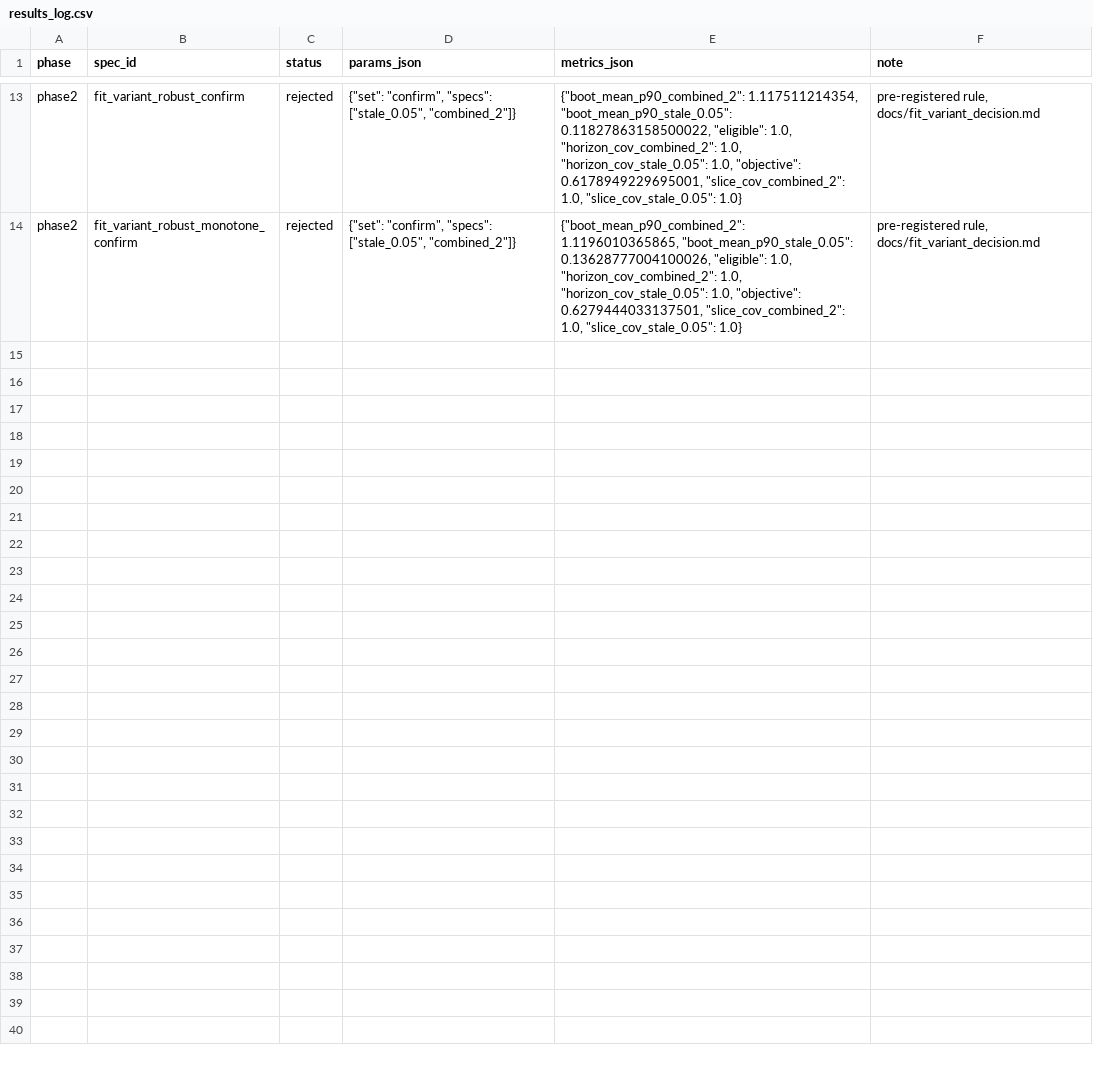
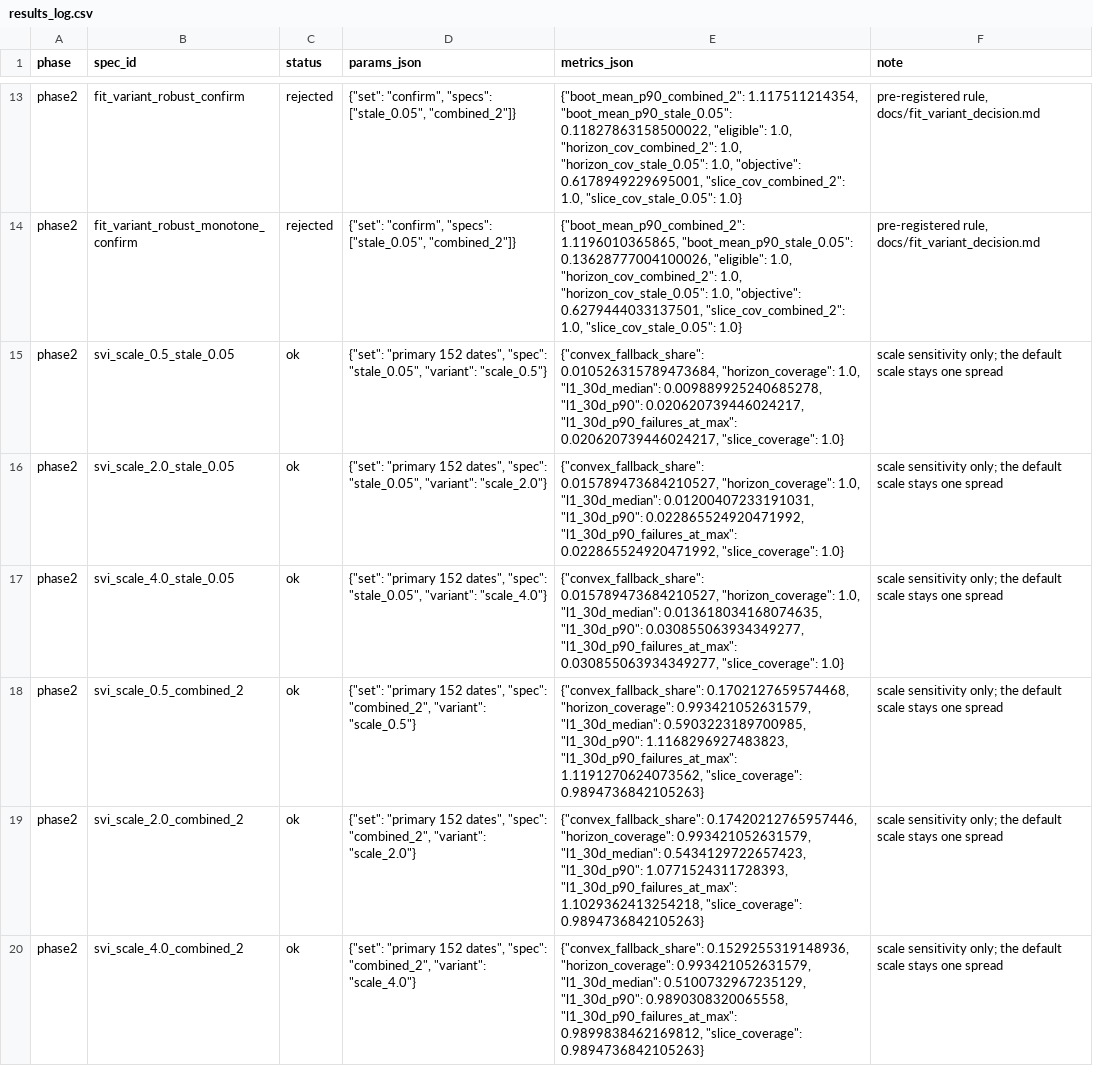
Before and after one commit to rxj0102/behavioral-pricing-kernel, a CSV file: results/results_log.csv, drawn as a sheet; only a part is shown, gaps mark what is left out; the diff names each change by its address in the sheet, - before the commit and + after, or states it on an @@ line.

```diff
--- a/results/results_log.csv
+++ b/results/results_log.csv
+row 15: phase2 | svi_scale_0.5_stale_0.05 | ok | {"set": "primary 152 dates", "spec": "stale_0.05", "variant": "scale_0.5"} | {"convex_fallback_share": 0.010526315789473684, "horizon_coverage": 1.0, "l1_30d_median": 0.009889925240685278, "l1_30d_p90": 0.020620739446024217, "l1_30d_p90_failures_at_max": 0.020620739446024217, "slice_coverage": 1.0} | scale sensitivity only; the default scale stays one spread
+row 16: phase2 | svi_scale_2.0_stale_0.05 | ok | {"set": "primary 152 dates", "spec": "stale_0.05", "variant": "scale_2.0"} | {"convex_fallback_share": 0.015789473684210527, "horizon_coverage": 1.0, "l1_30d_median": 0.01200407233191031, "l1_30d_p90": 0.022865524920471992, "l1_30d_p90_failures_at_max": 0.022865524920471992, "slice_coverage": 1.0} | scale sensitivity only; the default scale stays one spread
+row 17: phase2 | svi_scale_4.0_stale_0.05 | ok | {"set": "primary 152 dates", "spec": "stale_0.05", "variant": "scale_4.0"} | {"convex_fallback_share": 0.015789473684210527, "horizon_coverage": 1.0, "l1_30d_median": 0.013618034168074635, "l1_30d_p90": 0.030855063934349277, "l1_30d_p90_failures_at_max": 0.030855063934349277, "slice_coverage": 1.0} | scale sensitivity only; the default scale stays one spread
+row 18: phase2 | svi_scale_0.5_combined_2 | ok | {"set": "primary 152 dates", "spec": "combined_2", "variant": "scale_0.5"} | {"convex_fallback_share": 0.1702127659574468, "horizon_coverage": 0.993421052631579, "l1_30d_median": 0.5903223189700985, "l1_30d_p90": 1.1168296927483823, "l1_30d_p90_failures_at_max": 1.1191270624073562, "slice_coverage": 0.9894736842105263} | scale sensitivity only; the default scale stays one spread
+row 19: phase2 | svi_scale_2.0_combined_2 | ok | {"set": "primary 152 dates", "spec": "combined_2", "variant": "scale_2.0"} | {"convex_fallback_share": 0.17420212765957446, "horizon_coverage": 0.993421052631579, "l1_30d_median": 0.5434129722657423, "l1_30d_p90": 1.0771524311728393, "l1_30d_p90_failures_at_max": 1.1029362413254218, "slice_coverage": 0.9894736842105263} | scale sensitivity only; the default scale stays one spread
+row 20: phase2 | svi_scale_4.0_combined_2 | ok | {"set": "primary 152 dates", "spec": "combined_2", "variant": "scale_4.0"} | {"convex_fallback_share": 0.1529255319148936, "horizon_coverage": 0.993421052631579, "l1_30d_median": 0.5100732967235129, "l1_30d_p90": 0.9890308320065558, "l1_30d_p90_failures_at_max": 0.9899838462169812, "slice_coverage": 0.9894736842105263} | scale sensitivity only; the default scale stays one spread
```
Also changed, not shown: results/tables/rnd_arbitrage__synthetic_heston.csv, results/tables/rnd_fit_diagnostics__synthetic_heston.csv, 6 other files.
